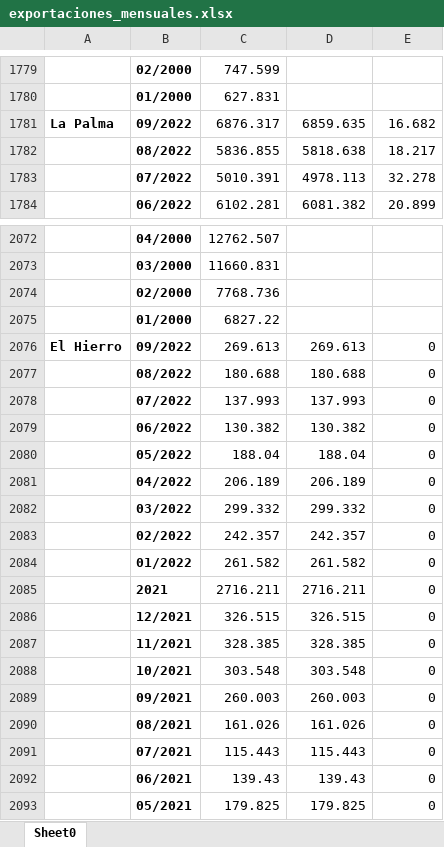
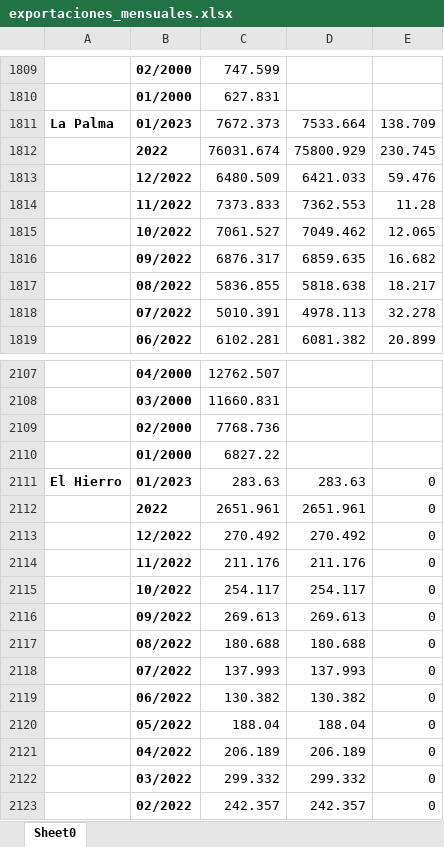
Before and after one commit to llopezmanzanares/Platanos, an Excel workbook: data/raw/exportaciones_mensuales.xlsx, sheet Sheet0, drawn as a sheet; only a part is shown, gaps mark what is left out; the shorter side is filled out with more unchanged rows; values as stored, in another font and other column widths than the file's, no borders; charts and pictures not drawn; addresses are those after the commit; the diff covers the shown part only; the diff names each change by its address in the sheet, - before the commit and + after, or states it on an @@ line.

```diff
--- a/data/raw/exportaciones_mensuales.xlsx (sheet Sheet0)
+++ b/data/raw/exportaciones_mensuales.xlsx (sheet Sheet0)
+row 1811: La Palma | 01/2023 | 7672.373 | 7533.664 | 138.709
+row 1812:  | 2022 | 76031.674 | 75800.929 | 230.745
+row 1813:  | 12/2022 | 6480.509 | 6421.033 | 59.476
+row 1814:  | 11/2022 | 7373.833 | 7362.553 | 11.28
+row 1815:  | 10/2022 | 7061.527 | 7049.462 | 12.065
-A1816: La Palma
+A1816: (empty)
+row 2111: El Hierro | 01/2023 | 283.63 | 283.63 | 0
+row 2112:  | 2022 | 2651.961 | 2651.961 | 0
+row 2113:  | 12/2022 | 270.492 | 270.492 | 0
+row 2114:  | 11/2022 | 211.176 | 211.176 | 0
+row 2115:  | 10/2022 | 254.117 | 254.117 | 0
-A2116: El Hierro
+A2116: (empty)
```
Also changed, not shown: 30 added rows and 8 edited cells elsewhere in this sheet, charts or pictures.
